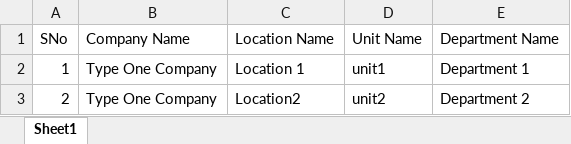
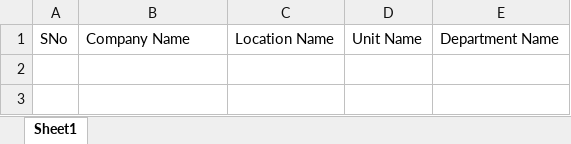
Before and after one commit to Giri1103r/shop_inventory_system, an Excel workbook: public/assets/documents/excel/sample_upload/Department.xlsx, sheet Sheet1, drawn as a sheet; values as stored, in another font and other column widths than the file's, no borders; the diff names each change by its address in the sheet, - before the commit and + after, or states it on an @@ line.

```diff
--- a/public/assets/documents/excel/sample_upload/Department.xlsx (sheet Sheet1)
+++ b/public/assets/documents/excel/sample_upload/Department.xlsx (sheet Sheet1)
-row 2: 1 | Type One Company | Location 1 | unit1 | Department 1
-row 3: 2 | Type One Company | Location2 | unit2 | Department 2
```
Also changed, not shown: public/assets/documents/excel/sample_upload/Company.xlsx, public/assets/documents/excel/sample_upload/Location.xlsx, 2 other files.
